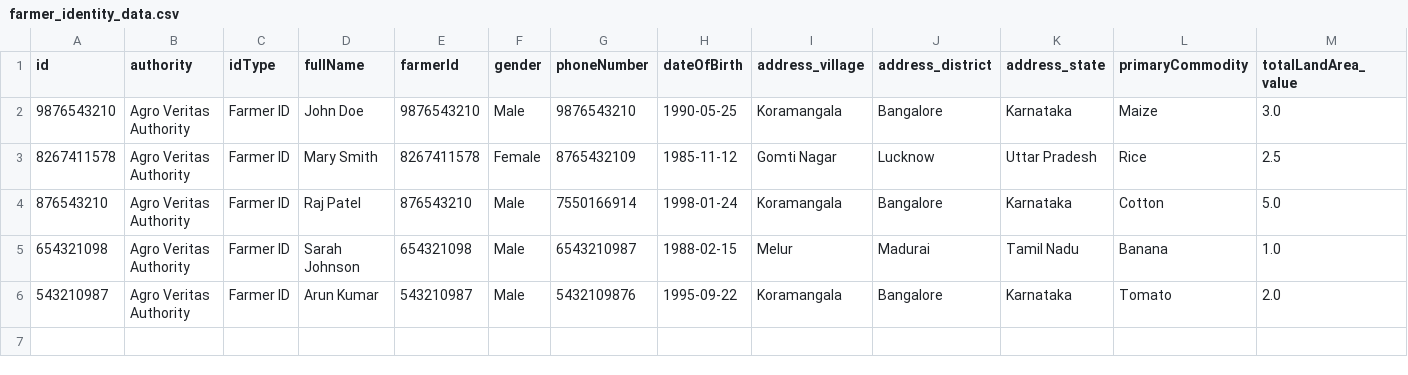
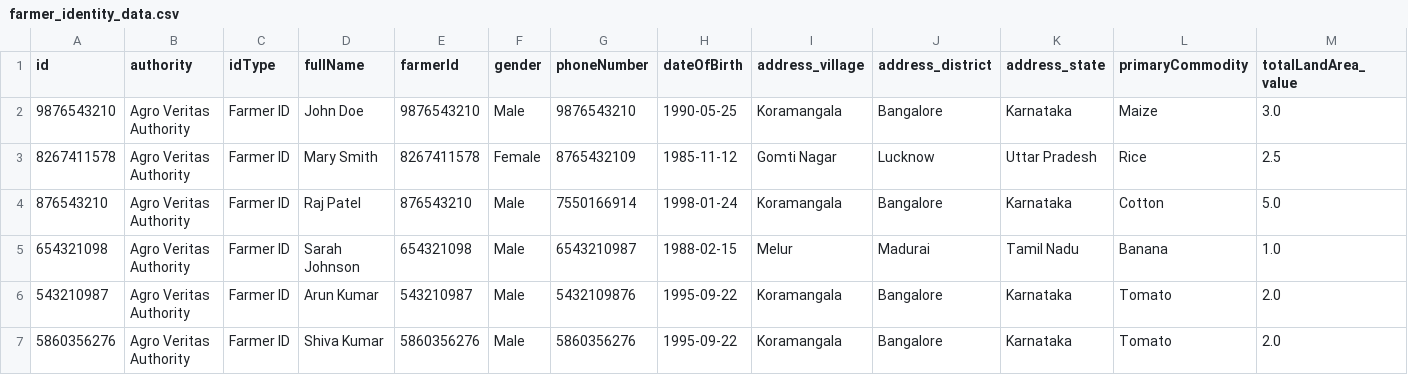
Before and after one commit to tf-nira/mosip-config, a CSV file: farmer_identity_data.csv, drawn as a sheet; only a part is shown; rows hold the shown columns only; the diff names each change by its address in the sheet, - before the commit and + after, or states it on an @@ line.

Commit message:
Update farmer_identity_data.csv
Signed-off-by: Shivam Rajesh Gupta <56411166+shivamg9@users.noreply.github.com>

```diff
--- a/farmer_identity_data.csv
+++ b/farmer_identity_data.csv
+row 7: 5860356276 | Agro Veritas Authority | Farmer ID | Shiva Kumar | 5860356276 | Male | 5860356276 | 1995-09-22 | Koramangala | Bangalore | Karnataka | Tomato | 2.0
```
